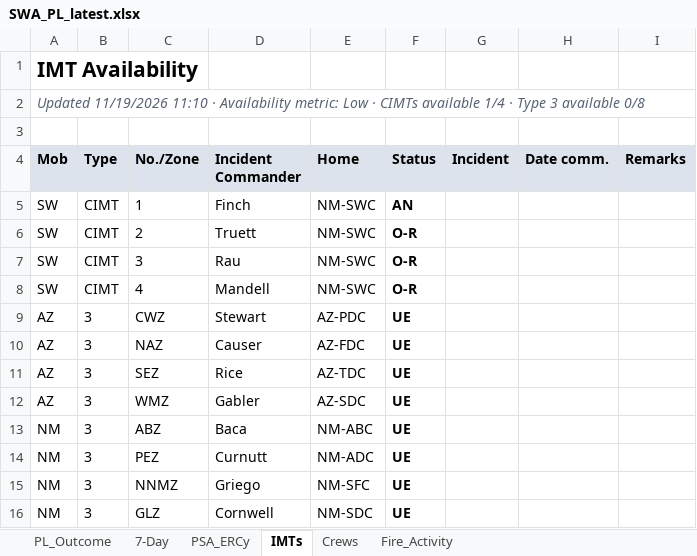
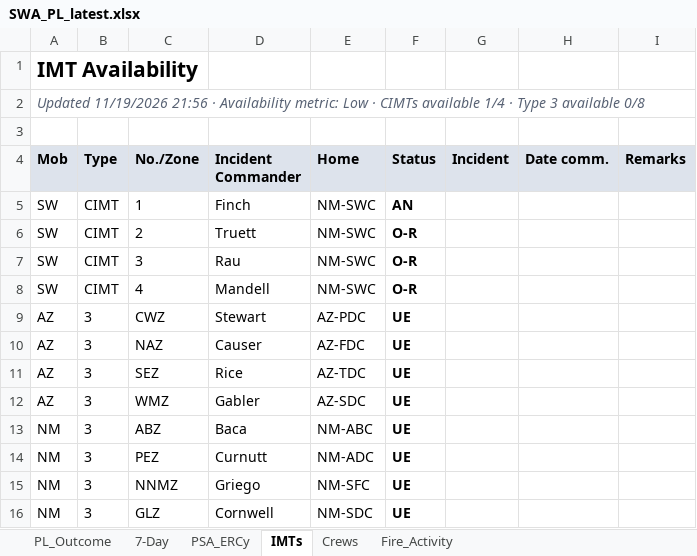
Before and after one commit to SWCCFireWx/sw-pl-tool, an Excel workbook: reports/SWA_PL_latest.xlsx, sheet IMTs, drawn as a sheet; values as stored, in another font and other column widths than the file's, no borders; the diff names each change by its address in the sheet, - before the commit and + after, or states it on an @@ line.

```diff
--- a/reports/SWA_PL_latest.xlsx (sheet IMTs)
+++ b/reports/SWA_PL_latest.xlsx (sheet IMTs)
-A2 (Mob): Updated 11/19/2026 11:10 · Availability…
+A2 (Mob): Updated 11/19/2026 21:56 · Availability…
```
Also changed, not shown: sheet PL_Outcome, sheet Fire_Activity, sheet Crews, 14 other files.
